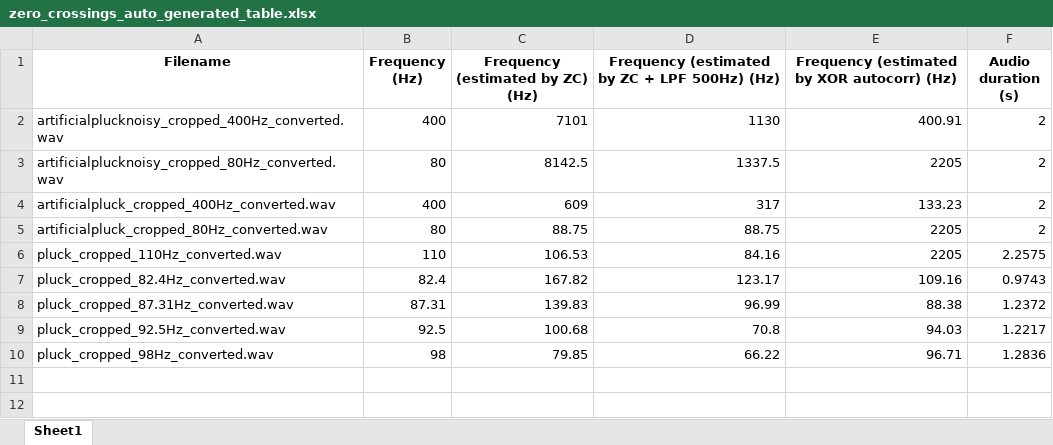
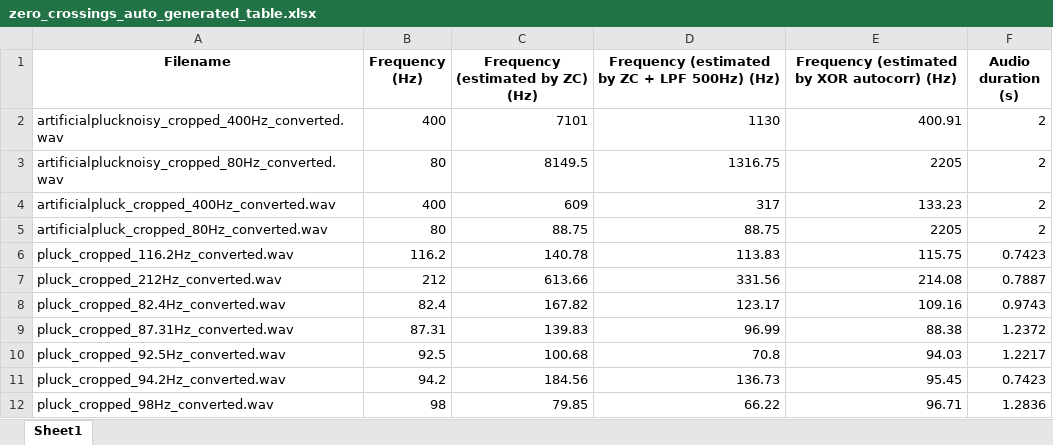
Before and after one commit to MPRlab/PitchSensing2025, an Excel workbook: tables/zero_crossings_auto_generated_table.xlsx, sheet Sheet1, drawn as a sheet; values as stored, in another font and other column widths than the file's, no borders; removed rows and columns are numbered as before the commit, all else as after; the diff names each change by its address in the sheet, - before the commit and + after, or states it on an @@ line.

```diff
--- a/tables/zero_crossings_auto_generated_table.xlsx (sheet Sheet1)
+++ b/tables/zero_crossings_auto_generated_table.xlsx (sheet Sheet1)
-C3 (Frequency (estimated by ZC) (Hz)): 8142.5
+C3 (Frequency (estimated by ZC) (Hz)): 8149.5
-D3: 1337.5
+D3: 1316.75
-row 6: pluck_cropped_110Hz_converted.wav | 110 | 106.53 | 84.16 | 2205 | 2.2575
+row 6: pluck_cropped_116.2Hz_converted.wav | 116.2 | 140.78 | 113.83 | 115.75 | 0.7423
+row 7: pluck_cropped_212Hz_converted.wav | 212 | 613.66 | 331.56 | 214.08 | 0.7887
+row 11: pluck_cropped_94.2Hz_converted.wav | 94.2 | 184.56 | 136.73 | 95.45 | 0.7423
```
Also changed, not shown: 2 other files.
